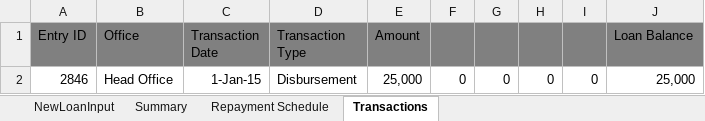
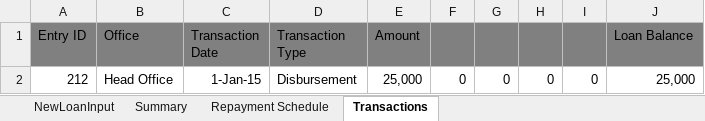
Before and after one commit to kadisoujanya/Automation--Initiative, an Excel workbook: Mifos Automation Excels/Client/Scenario5-Chaithanyaprod-TR2-ONTIME-Newcreateloan1.xlsx, sheet Transactions, drawn as a sheet; values as stored, in another font and other column widths than the file's, no borders; the diff names each change by its address in the sheet, - before the commit and + after, or states it on an @@ line.

```diff
--- a/Mifos Automation Excels/Client/Scenario5-Chaithanyaprod-TR2-ONTIME-Newcreateloan1.xlsx (sheet Transactions)
+++ b/Mifos Automation Excels/Client/Scenario5-Chaithanyaprod-TR2-ONTIME-Newcreateloan1.xlsx (sheet Transactions)
-A2 (Entry ID): 2846
+A2 (Entry ID): 212
```
Also changed, not shown: sheet NewLoanInput, Mifos Automation Excels/Client/Scenario1-Chaithanyaprod-TR2-Newcreateloan1.xlsx, Mifos Automation Excels/Client/Scenario3-Chaithanyaprod-LATE-TR1-Newcreateloan.xlsx, 57 other files.
